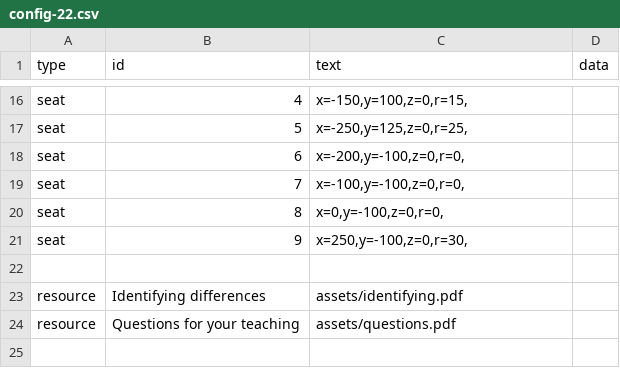
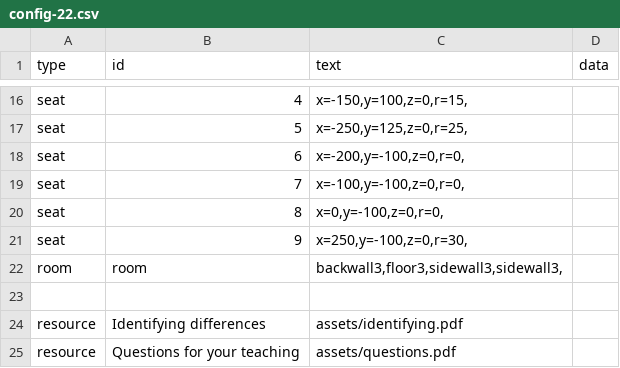
Before and after one commit to bferster/liza, a CSV file: data/config-22.csv, drawn as a sheet; only a part is shown, gaps mark what is left out; the shorter side is filled out with more unchanged rows; the diff names each change by its address in the sheet, - before the commit and + after, or states it on an @@ line.

```diff
--- a/data/config-22.csv
+++ b/data/config-22.csv
+row 22: room | room | backwall3,floor3,sidewall3,sidewall3,
```
Also changed, not shown: data/config-33.csv, 5 other files.
